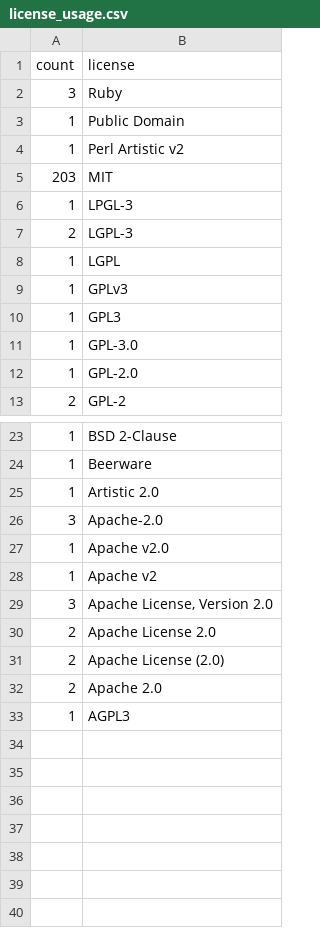
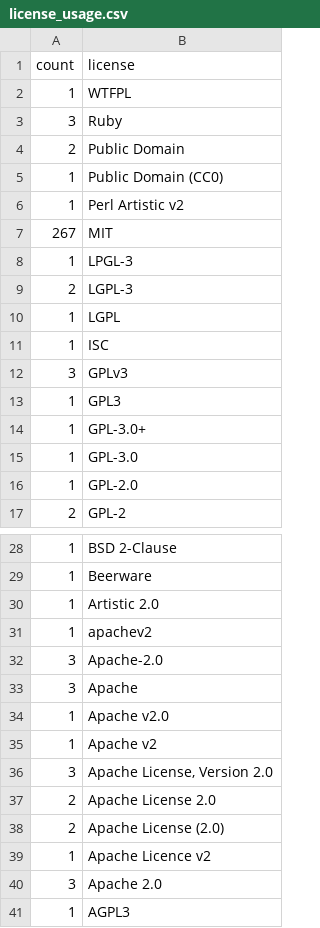
Before and after one commit to bf4/gemproject, a CSV file: license_usage.csv, drawn as a sheet; only a part is shown, gaps mark what is left out; the diff covers the shown part only.

Commit message:
Update license usage

```diff
--- a/license_usage.csv
+++ b/license_usage.csv
@@ -1,6 +1,8 @@
 count,license
+1,"WTFPL"
 3,"Ruby"
-1,"Public Domain"
+2,"Public Domain"
+1,"Public Domain (CC0)"
 1,"Perl Artistic v2"
-203,"MIT"
+267,"MIT"
 1,"LPGL-3"
@@ -8,4 +10,6 @@ count,license
 1,"LGPL"
-1,"GPLv3"
+1,"ISC"
+3,"GPLv3"
 1,"GPL3"
+1,"GPL-3.0+"
 1,"GPL-3.0"
@@ -25,3 +30,5 @@ count,license
 1,"Artistic 2.0"
+1,"apachev2"
 3,"Apache-2.0"
+3,"Apache"
 1,"Apache v2.0"
@@ -31,3 +38,4 @@ count,license
 2,"Apache License (2.0)"
-2,"Apache 2.0"
+1,"Apache Licence v2"
+3,"Apache 2.0"
 1,"AGPL3"
```
Also changed, not shown: 1 added row elsewhere in this file.
